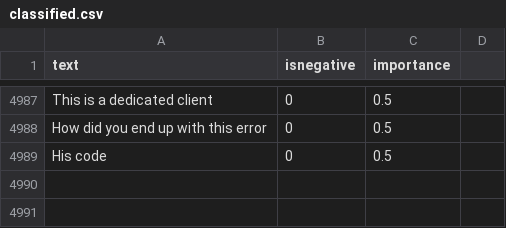
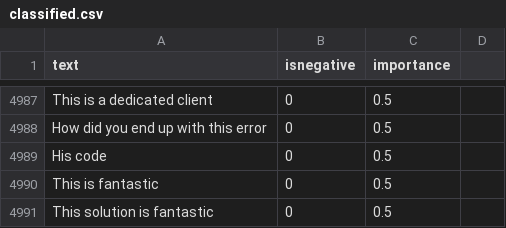
Before and after one commit to jonathanpeppers/inclusive-code-reviews-ml, a CSV file: comments/classified.csv, drawn as a sheet; only a part is shown, gaps mark what is left out; the diff names each change by its address in the sheet, - before the commit and + after, or states it on an @@ line.

```diff
--- a/comments/classified.csv
+++ b/comments/classified.csv
+row 4990: This is fantastic | 0 | 0.5
+row 4991: This solution is fantastic | 0 | 0.5
```
Also changed, not shown: 1 other file.
